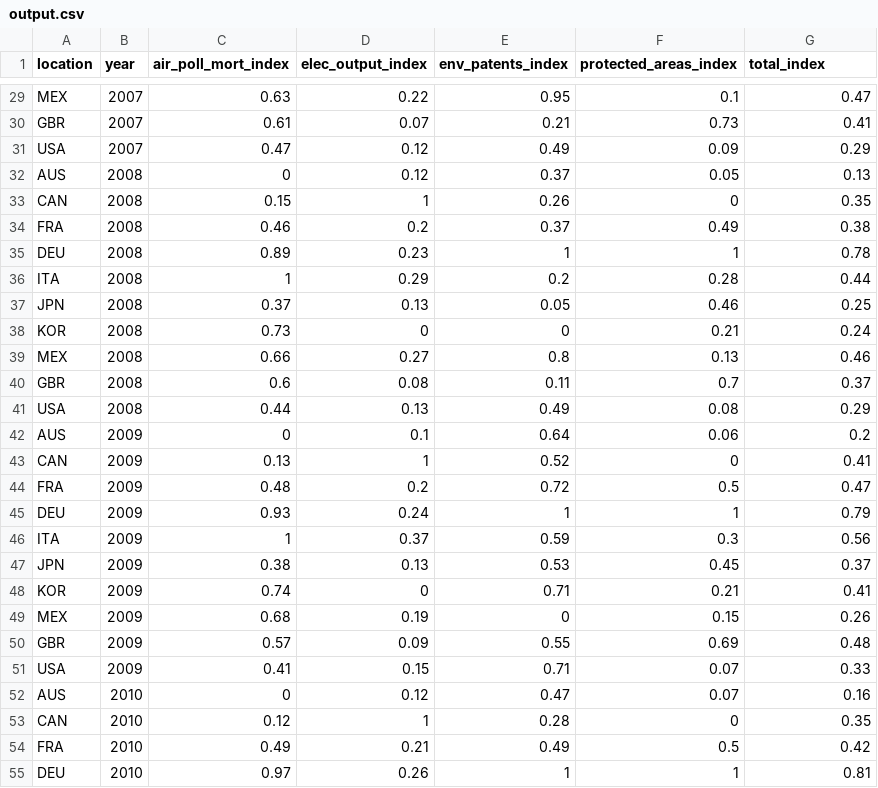
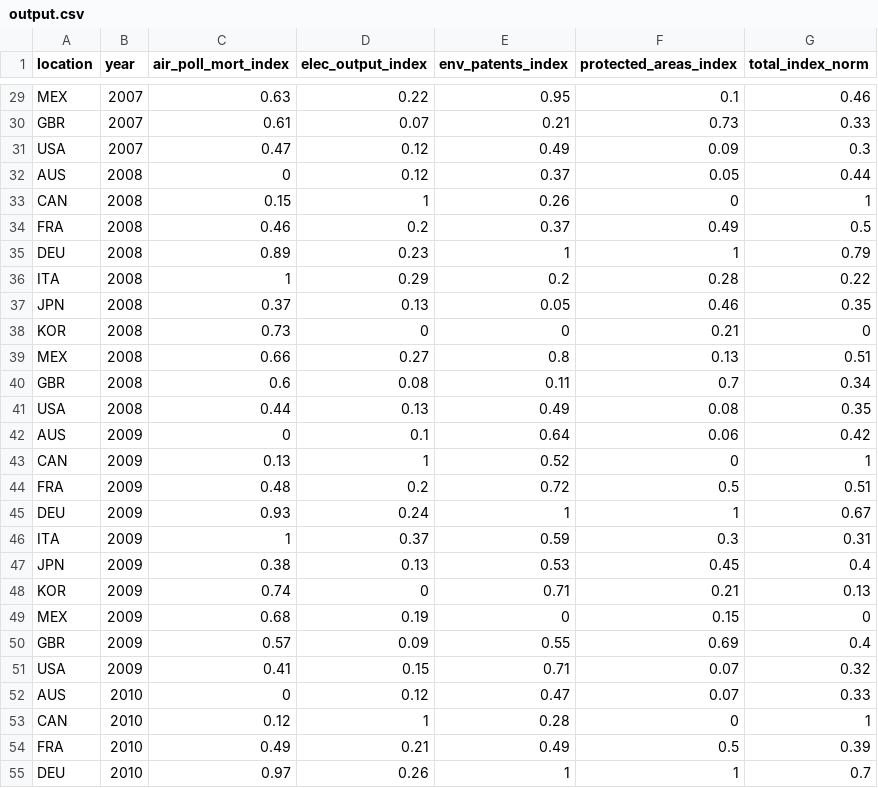
Before and after one commit to ecoloco-x/Project_2_Env_analysis, a CSV file: output.csv, drawn as a sheet; only a part is shown, gaps mark what is left out; the diff covers the shown part only; the diff names each change by its address in the sheet, - before the commit and + after, or states it on an @@ line.

```diff
--- a/output.csv
+++ b/output.csv
-G1: total_index
+G1: total_index_norm
-G29 (total_index_norm): 0.47
+G29 (total_index_norm): 0.46
-G30 (total_index_norm): 0.41
+G30 (total_index_norm): 0.33
-G31 (total_index_norm): 0.29
+G31 (total_index_norm): 0.3
-G32 (total_index_norm): 0.13
+G32 (total_index_norm): 0.44
-G33 (total_index_norm): 0.35
+G33 (total_index_norm): 1
-G34 (total_index_norm): 0.38
+G34 (total_index_norm): 0.5
-G35 (total_index_norm): 0.78
+G35 (total_index_norm): 0.79
-G36 (total_index_norm): 0.44
+G36 (total_index_norm): 0.22
-G37 (total_index_norm): 0.25
+G37 (total_index_norm): 0.35
-G38 (total_index_norm): 0.24
+G38 (total_index_norm): 0
-G39 (total_index_norm): 0.46
+G39 (total_index_norm): 0.51
-G40 (total_index_norm): 0.37
+G40 (total_index_norm): 0.34
-G41 (total_index_norm): 0.29
+G41 (total_index_norm): 0.35
-G42 (total_index_norm): 0.2
+G42 (total_index_norm): 0.42
-G43 (total_index_norm): 0.41
+G43 (total_index_norm): 1
-G44 (total_index_norm): 0.47
+G44 (total_index_norm): 0.51
-G45 (total_index_norm): 0.79
+G45 (total_index_norm): 0.67
-G46 (total_index_norm): 0.56
+G46 (total_index_norm): 0.31
-G47 (total_index_norm): 0.37
+G47 (total_index_norm): 0.4
-G48 (total_index_norm): 0.41
+G48 (total_index_norm): 0.13
-G49 (total_index_norm): 0.26
+G49 (total_index_norm): 0
-G50 (total_index_norm): 0.48
+G50 (total_index_norm): 0.4
-G51 (total_index_norm): 0.33
+G51 (total_index_norm): 0.32
-G52 (total_index_norm): 0.16
+G52 (total_index_norm): 0.33
-G53 (total_index_norm): 0.35
+G53 (total_index_norm): 1
-G54 (total_index_norm): 0.42
+G54 (total_index_norm): 0.39
-G55 (total_index_norm): 0.81
+G55 (total_index_norm): 0.7
```
Also changed, not shown: 81 edited cells elsewhere in this file, 2 other files.
